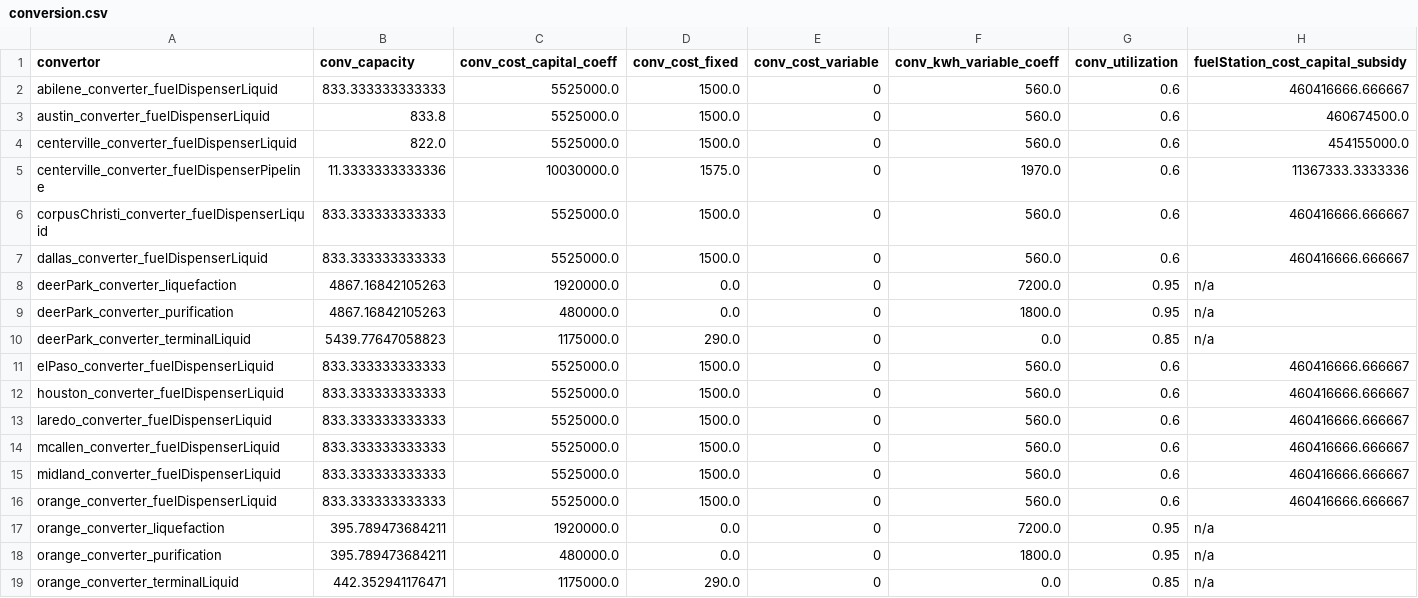
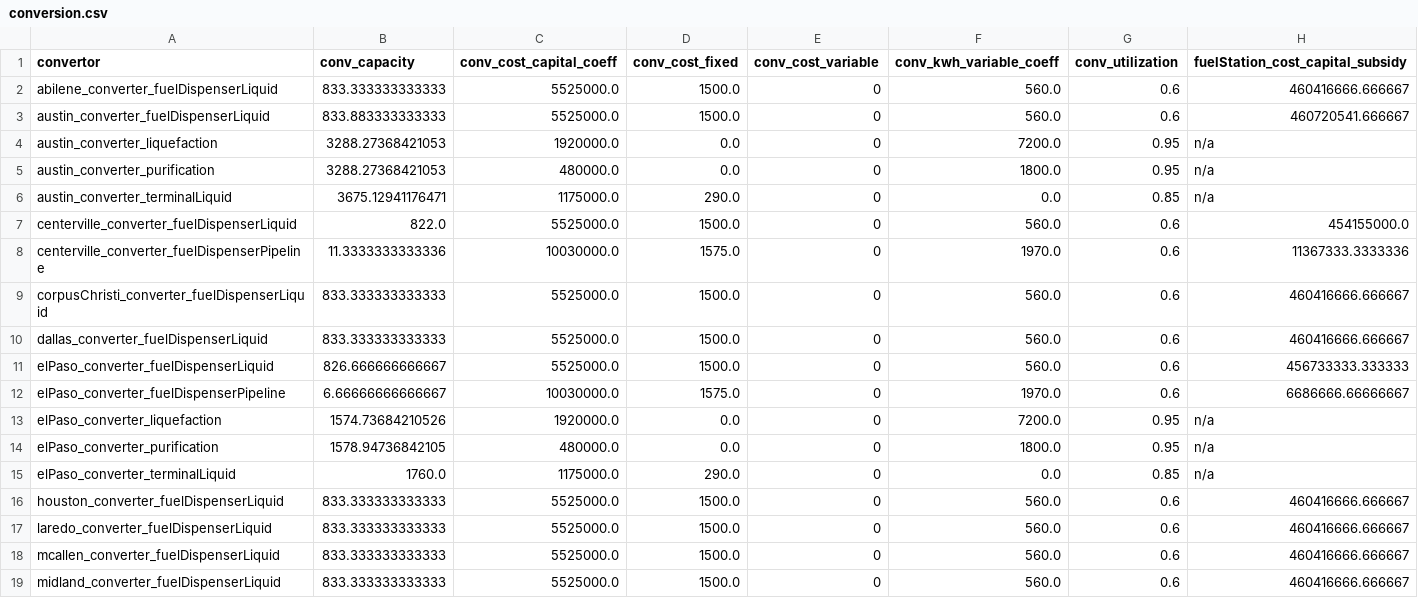
Before and after one commit to webber-energy-group/HOwDI, a CSV file: data/base/outputs/conversion.csv, drawn as a sheet; only a part is shown; the shorter side is filled out with more unchanged rows.

```diff
--- a/data/base/outputs/conversion.csv
+++ b/data/base/outputs/conversion.csv
@@ -2,3 +2,6 @@ convertor,conv_capacity,conv_cost_capital_coeff,conv_cost_fixed,conv_cost_variab
 abilene_converter_fuelDispenserLiquid,833.333333333333,5525000.0,1500.0,0,560.0,0.6,460416666.666667
-austin_converter_fuelDispenserLiquid,833.8,5525000.0,1500.0,0,560.0,0.6,460674500.0
+austin_converter_fuelDispenserLiquid,833.883333333333,5525000.0,1500.0,0,560.0,0.6,460720541.666667
+austin_converter_liquefaction,3288.27368421053,1920000.0,0.0,0,7200.0,0.95,n/a
+austin_converter_purification,3288.27368421053,480000.0,0.0,0,1800.0,0.95,n/a
+austin_converter_terminalLiquid,3675.12941176471,1175000.0,290.0,0,0.0,0.85,n/a
 centerville_converter_fuelDispenserLiquid,822.0,5525000.0,1500.0,0,560.0,0.6,454155000.0
@@ -7,6 +10,7 @@ corpusChristi_converter_fuelDispenserLiquid,833.333333333333,5525000.0,1500.0,0,
 dallas_converter_fuelDispenserLiquid,833.333333333333,5525000.0,1500.0,0,560.0,0.6,460416666.666667
-deerPark_converter_liquefaction,4867.16842105263,1920000.0,0.0,0,7200.0,0.95,n/a
-deerPark_converter_purification,4867.16842105263,480000.0,0.0,0,1800.0,0.95,n/a
-deerPark_converter_terminalLiquid,5439.77647058823,1175000.0,290.0,0,0.0,0.85,n/a
-elPaso_converter_fuelDispenserLiquid,833.333333333333,5525000.0,1500.0,0,560.0,0.6,460416666.666667
+elPaso_converter_fuelDispenserLiquid,826.666666666667,5525000.0,1500.0,0,560.0,0.6,456733333.333333
+elPaso_converter_fuelDispenserPipeline,6.66666666666667,10030000.0,1575.0,0,1970.0,0.6,6686666.66666667
+elPaso_converter_liquefaction,1574.73684210526,1920000.0,0.0,0,7200.0,0.95,n/a
+elPaso_converter_purification,1578.94736842105,480000.0,0.0,0,1800.0,0.95,n/a
+elPaso_converter_terminalLiquid,1760.0,1175000.0,290.0,0,0.0,0.85,n/a
 houston_converter_fuelDispenserLiquid,833.333333333333,5525000.0,1500.0,0,560.0,0.6,460416666.666667
```
Also changed, not shown: data/base/inputs/texas_nodes.csv, data/base/outputs/distribution.csv, 4 other files.
